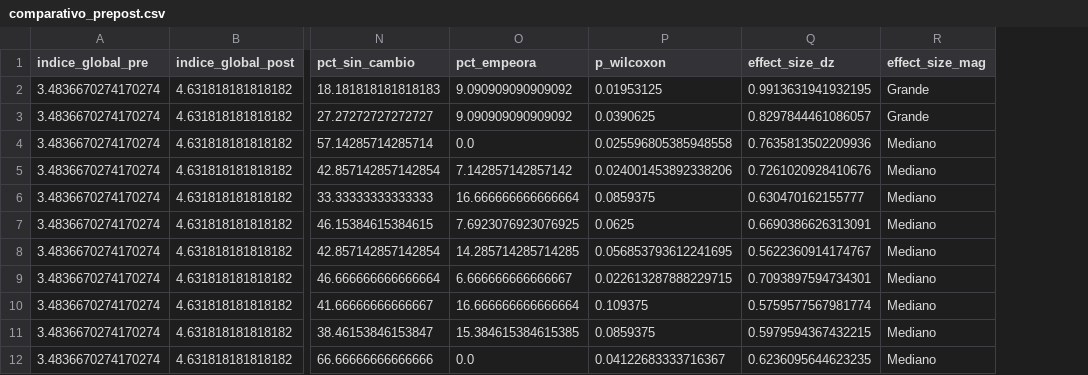
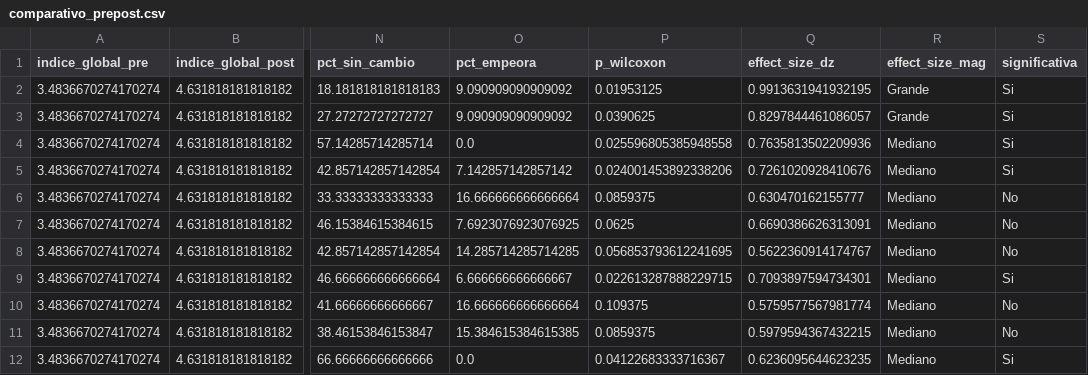
Before and after one commit to DavidZap/tablero_pre_pos_intervencion, a CSV file: outputs/comparativo_prepost.csv, drawn as a sheet; only a part is shown, gaps mark what is left out; the diff names each change by its address in the sheet, - before the commit and + after, or states it on an @@ line.

Commit message:
fix: correct header formatting and add missing significance column in comparativo_prepost.csv

```diff
--- a/outputs/comparativo_prepost.csv
+++ b/outputs/comparativo_prepost.csv
+column S (significativa), rows 2-12: Si | Si | Si | Si | No | No | No | Si | No | No | Si
```
